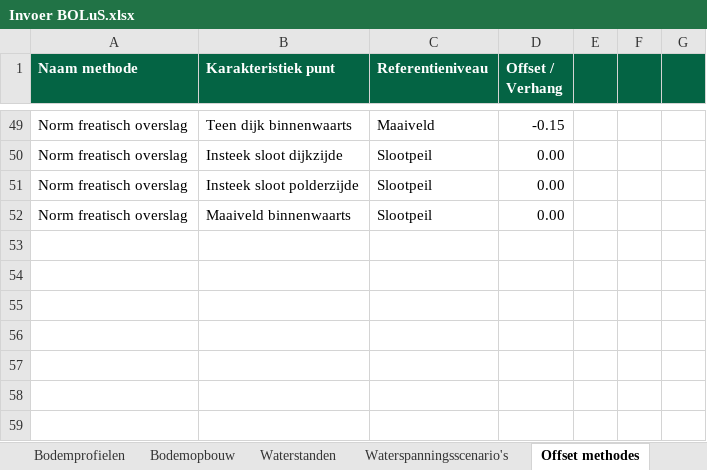
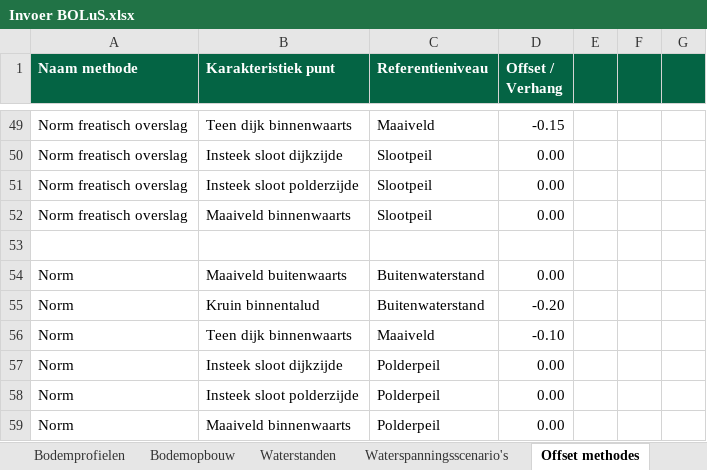
Before and after one commit to scheldestromen/BOLuS, an Excel workbook: excel_tool/Invoer BOLuS.xlsx, sheet Offset methodes, drawn as a sheet; only a part is shown, gaps mark what is left out; values as stored, in another font and other column widths than the file's, no borders; 1 other sheet too large or unreadable and not compared; the diff names each change by its address in the sheet, - before the commit and + after, or states it on an @@ line.

```diff
--- a/excel_tool/Invoer BOLuS.xlsx (sheet Offset methodes)
+++ b/excel_tool/Invoer BOLuS.xlsx (sheet Offset methodes)
+row 53: (empty)
+row 54: Norm | Maaiveld buitenwaarts | Buitenwaterstand | 0.00
+row 55: Norm | Kruin binnentalud | Buitenwaterstand | -0.20
+row 56: Norm | Teen dijk binnenwaarts | Maaiveld | -0.10
+row 57: Norm | Insteek sloot dijkzijde | Polderpeil | 0.00
+row 58: Norm | Insteek sloot polderzijde | Polderpeil | 0.00
+row 59: Norm | Maaiveld binnenwaarts | Polderpeil | 0.00
```
Also changed, not shown: sheet Berekeningen, sheet Waterstanden, sheet Bodemprofielen, sheet Bekleding, 2 other files.
